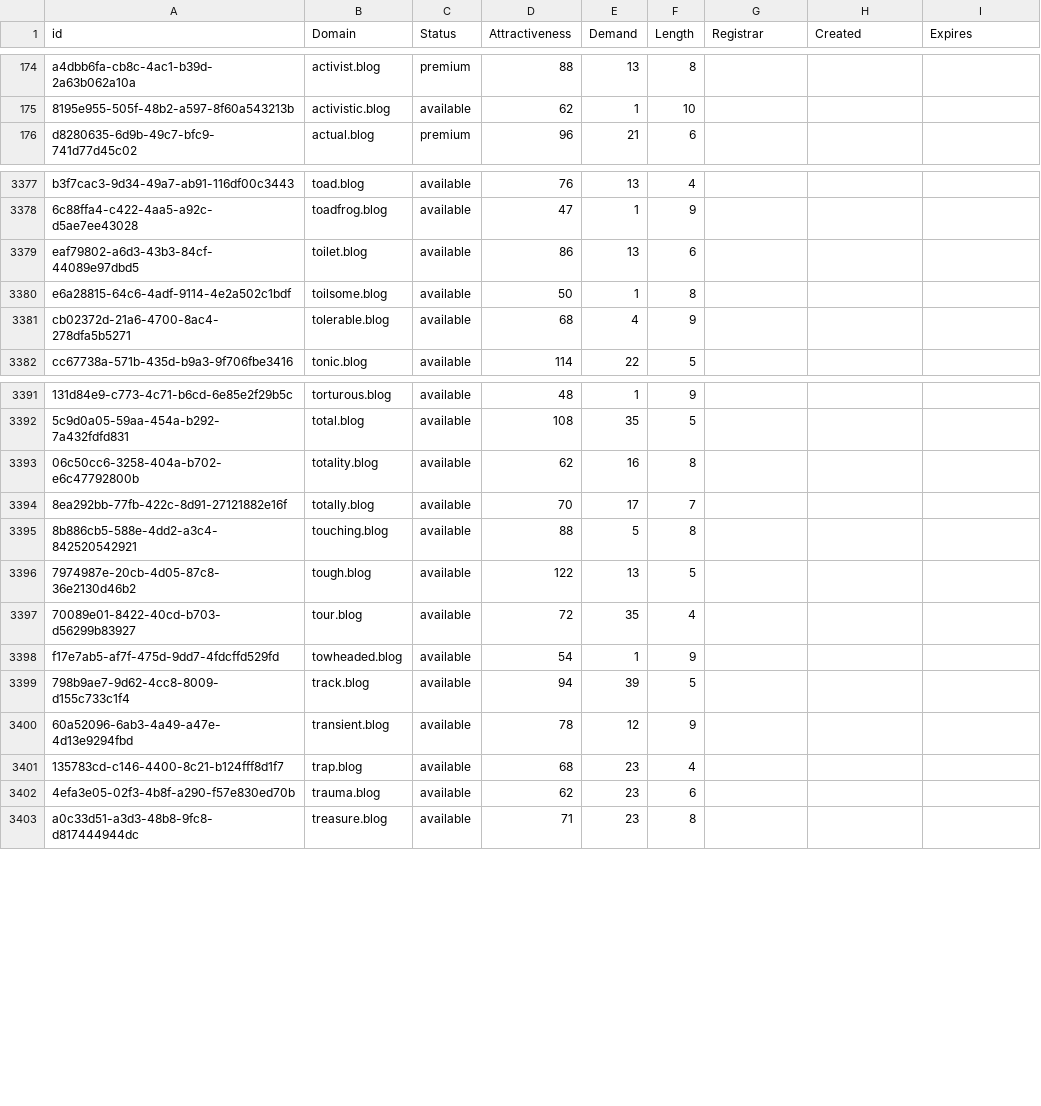
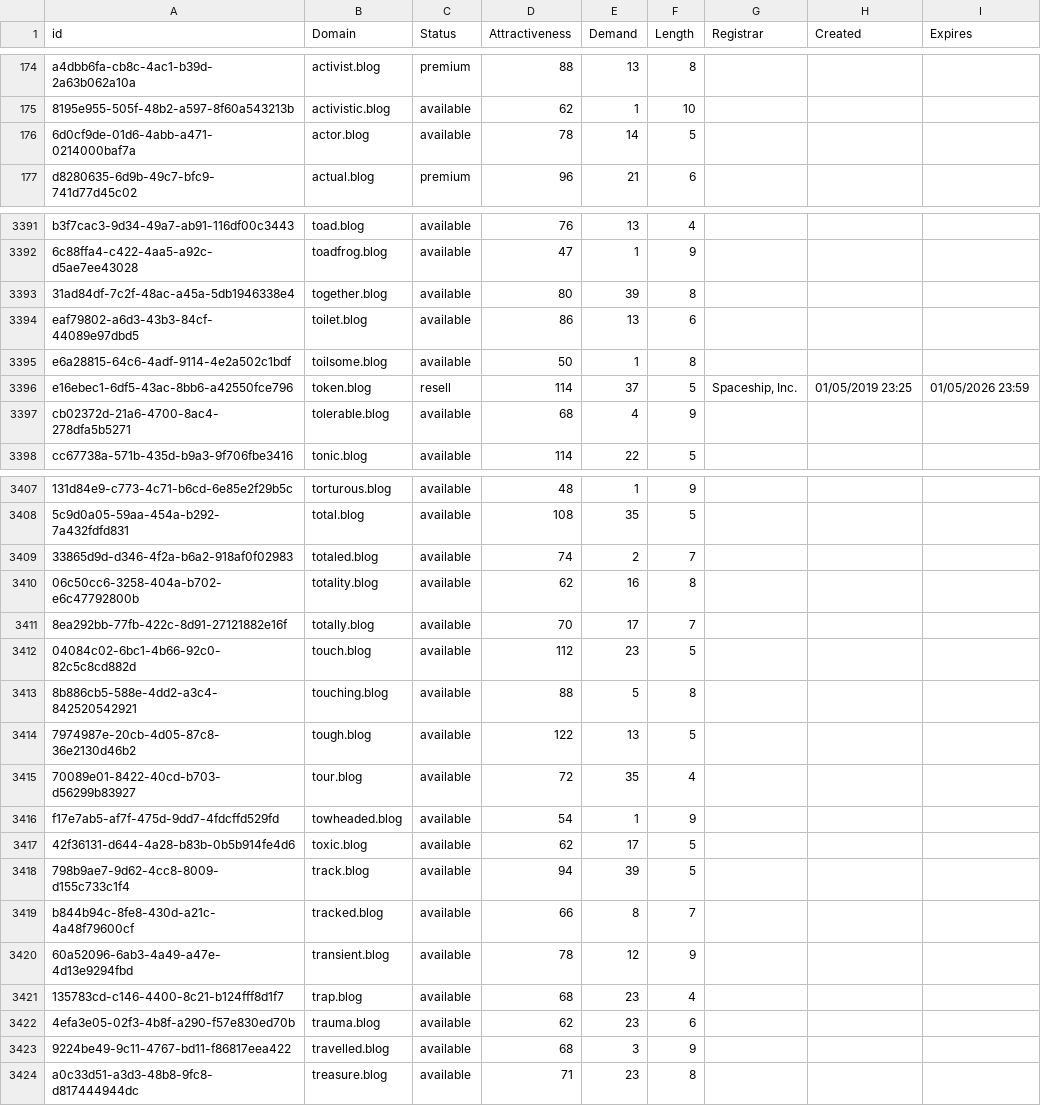
Before and after one commit to UniqueDomains/blog-oneword-domains, a CSV file: blog.csv, drawn as a sheet; only a part is shown, gaps mark what is left out; the diff covers the shown part only; the diff names each change by its address in the sheet, - before the commit and + after, or states it on an @@ line.

```diff
--- a/blog.csv
+++ b/blog.csv
+row 176: 6d0cf9de-01d6-4abb-a471-0214000baf7a | actor.blog | available | 78 | 14 | 5
+row 3393: 31ad84df-7c2f-48ac-a45a-5db1946338e4 | together.blog | available | 80 | 39 | 8
+row 3396: e16ebec1-6df5-43ac-8bb6-a42550fce796 | token.blog | resell | 114 | 37 | 5 | Spaceship, Inc. | 01/05/2019 23:25 | 01/05/2026 23:59
+row 3409: 33865d9d-d346-4f2a-b6a2-918af0f02983 | totaled.blog | available | 74 | 2 | 7
+row 3412: 04084c02-6bc1-4b66-92c0-82c5c8cd882d | touch.blog | available | 112 | 23 | 5
+row 3417: 42f36131-d644-4a28-b83b-0b5b914fe4d6 | toxic.blog | available | 62 | 17 | 5
+row 3419: b844b94c-8fe8-430d-a21c-4a48f79600cf | tracked.blog | available | 66 | 8 | 7
+row 3423: 9224be49-9c11-4767-bd11-f86817eea422 | travelled.blog | available | 68 | 3 | 9
```
Also changed, not shown: 20 added rows and 18 edited cells elsewhere in this file, 2 other files.
